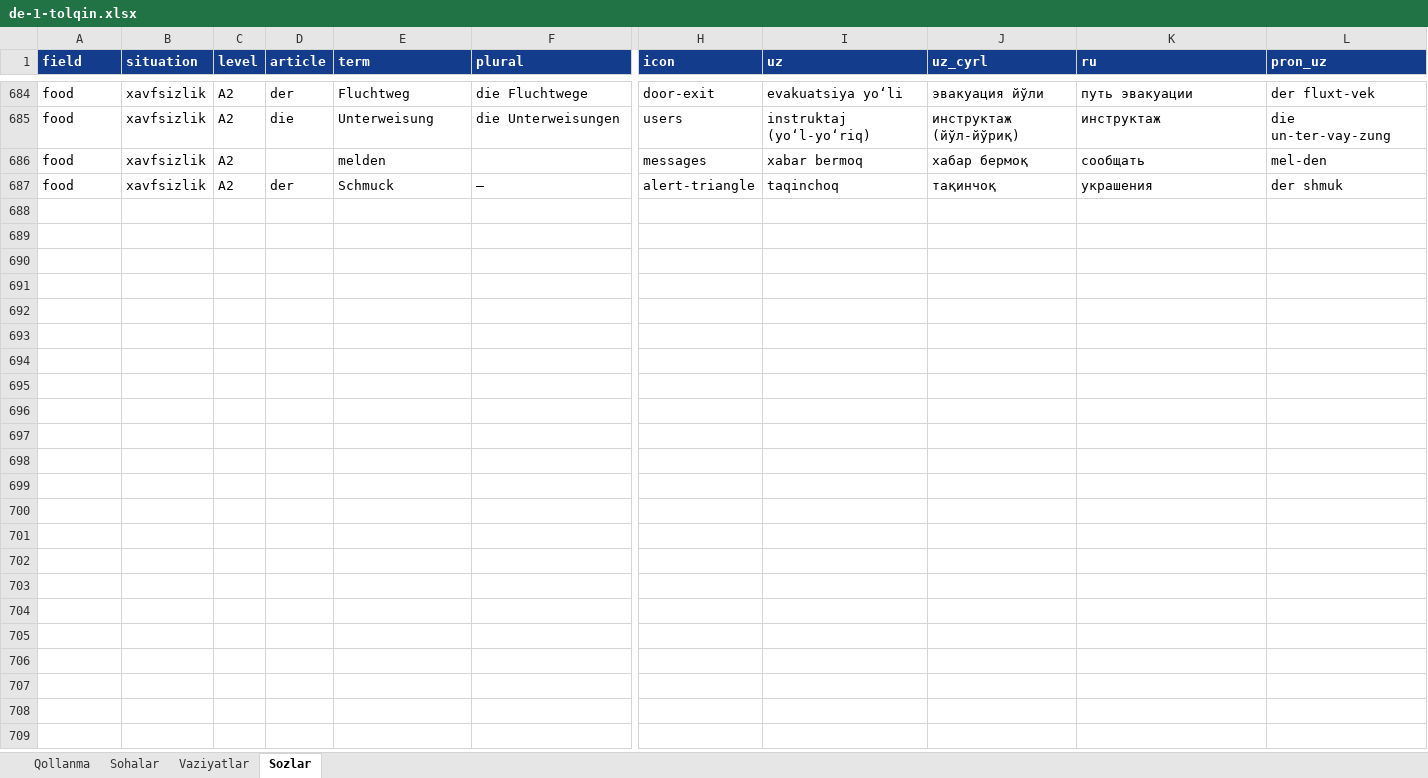
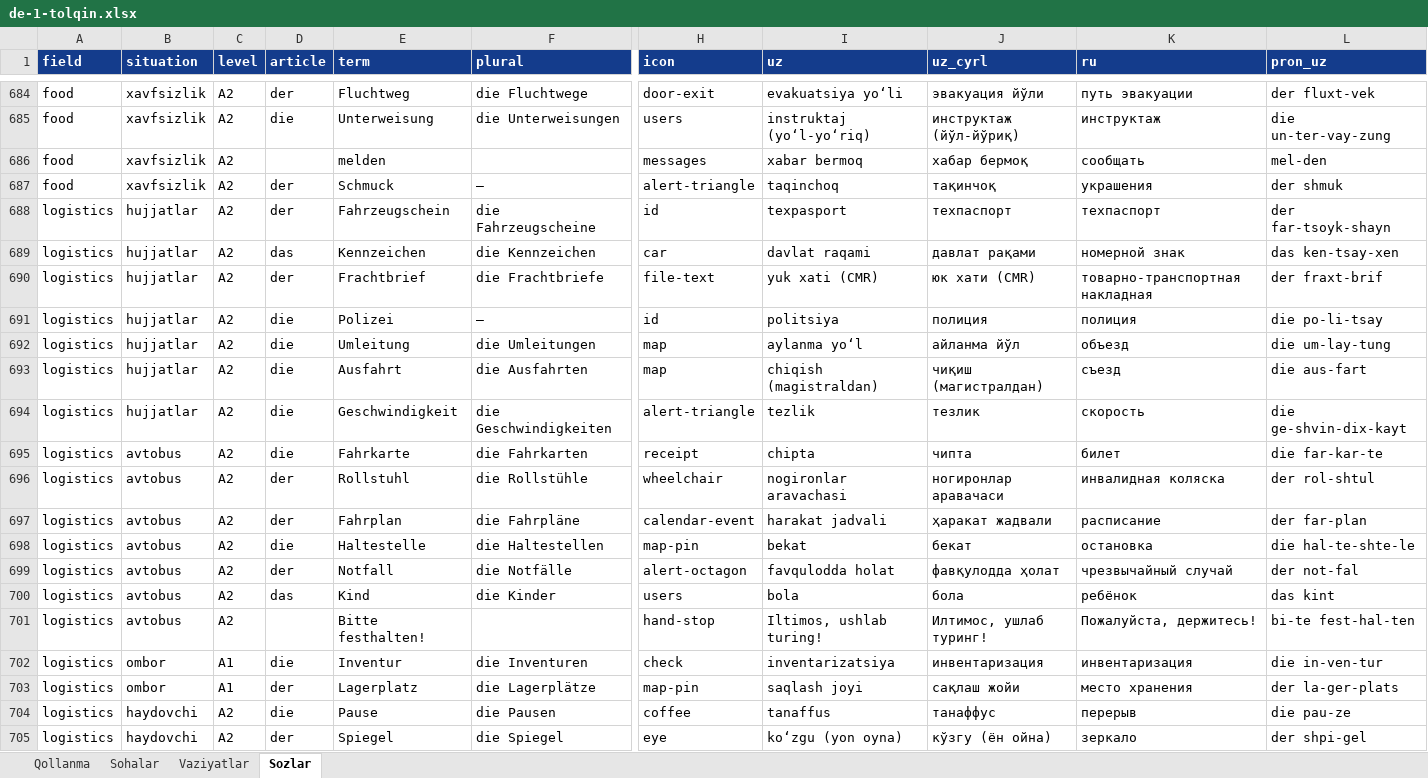
Before and after one commit to Jahon-gir/Qaldirgoch, an Excel workbook: docs/content/de-1-tolqin.xlsx, sheet Sozlar, drawn as a sheet; only a part is shown, gaps mark what is left out; values as stored, in another font and other column widths than the file's, no borders; rows hold the shown columns only; the diff covers the shown part only; the diff names each change by its address in the sheet, - before the commit and + after, or states it on an @@ line.

```diff
--- a/docs/content/de-1-tolqin.xlsx (sheet Sozlar)
+++ b/docs/content/de-1-tolqin.xlsx (sheet Sozlar)
+row 688: logistics | hujjatlar | A2 | der | Fahrzeugschein | die Fahrzeugscheine | id | texpasport | техпаспорт | техпаспорт | der far-tsoyk-shayn
+row 689: logistics | hujjatlar | A2 | das | Kennzeichen | die Kennzeichen | car | davlat raqami | давлат рақами | номерной знак | das ken-tsay-xen
+row 690: logistics | hujjatlar | A2 | der | Frachtbrief | die Frachtbriefe | file-text | yuk xati (CMR) | юк хати (CMR) | товарно-транспортная накладная | der fraxt-brif
+row 691: logistics | hujjatlar | A2 | die | Polizei | — | id | politsiya | полиция | полиция | die po-li-tsay
+row 692: logistics | hujjatlar | A2 | die | Umleitung | die Umleitungen | map | aylanma yoʻl | айланма йўл | объезд | die um-lay-tung
+row 693: logistics | hujjatlar | A2 | die | Ausfahrt | die Ausfahrten | map | chiqish (magistraldan) | чиқиш (магистралдан) | съезд | die aus-fart
+row 694: logistics | hujjatlar | A2 | die | Geschwindigkeit | die Geschwindigkeiten | alert-triangle | tezlik | тезлик | скорость | die ge-shvin-dix-kayt
+row 695: logistics | avtobus | A2 | die | Fahrkarte | die Fahrkarten | receipt | chipta | чипта | билет | die far-kar-te
+row 696: logistics | avtobus | A2 | der | Rollstuhl | die Rollstühle | wheelchair | nogironlar aravachasi | ногиронлар аравачаси | инвалидная коляска | der rol-shtul
+row 697: logistics | avtobus | A2 | der | Fahrplan | die Fahrpläne | calendar-event | harakat jadvali | ҳаракат жадвали | расписание | der far-plan
+row 698: logistics | avtobus | A2 | die | Haltestelle | die Haltestellen | map-pin | bekat | бекат | остановка | die hal-te-shte-le
+row 699: logistics | avtobus | A2 | der | Notfall | die Notfälle | alert-octagon | favqulodda holat | фавқулодда ҳолат | чрезвычайный случай | der not-fal
+row 700: logistics | avtobus | A2 | das | Kind | die Kinder | users | bola | бола | ребёнок | das kint
+row 701: logistics | avtobus | A2 |  | Bitte festhalten! |  | hand-stop | Iltimos, ushlab turing! | Илтимос, ушлаб туринг! | Пожалуйста, держитесь! | bi-te fest-hal-ten
+row 702: logistics | ombor | A1 | die | Inventur | die Inventuren | check | inventarizatsiya | инвентаризация | инвентаризация | die in-ven-tur
+row 703: logistics | ombor | A1 | der | Lagerplatz | die Lagerplätze | map-pin | saqlash joyi | сақлаш жойи | место хранения | der la-ger-plats
+row 704: logistics | haydovchi | A2 | die | Pause | die Pausen | coffee | tanaffus | танаффус | перерыв | die pau-ze
+row 705: logistics | haydovchi | A2 | der | Spiegel | die Spiegel | eye | koʻzgu (yon oyna) | кўзгу (ён ойна) | зеркало | der shpi-gel
```
Also changed, not shown: 33 added rows elsewhere in this sheet, 4 other files.
